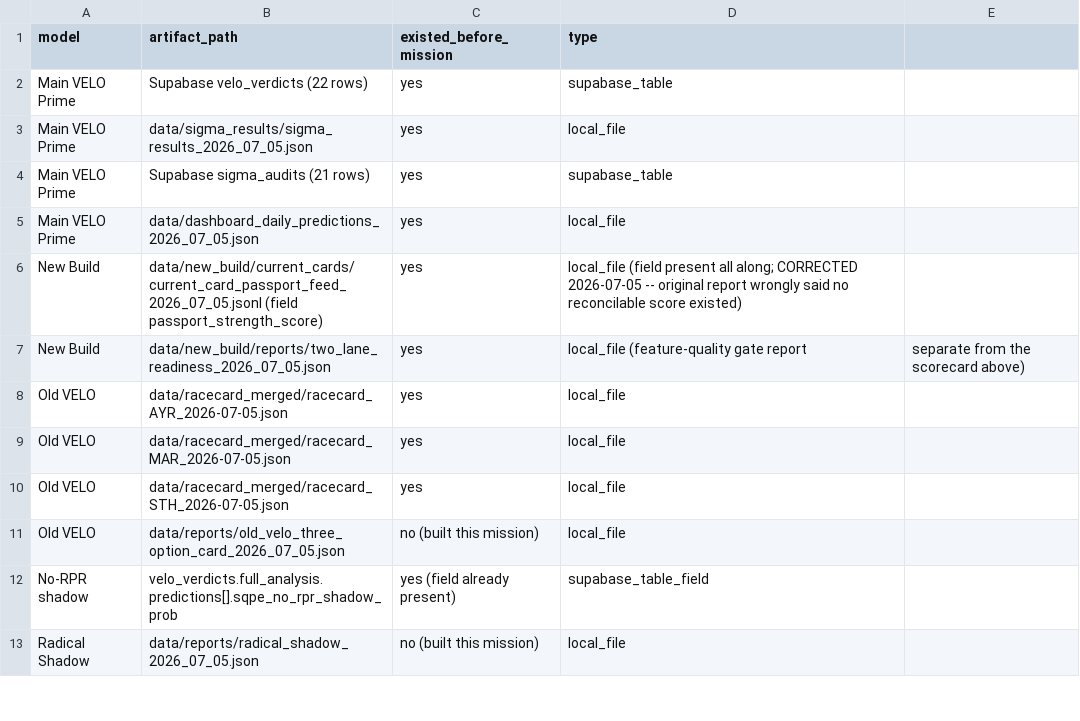
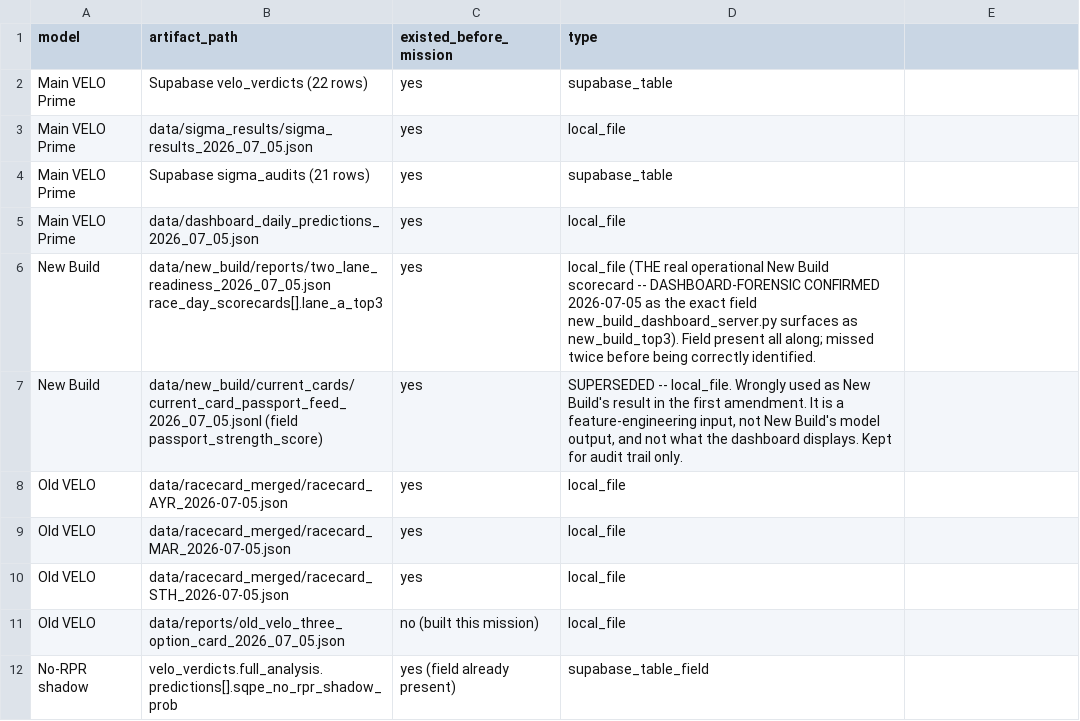
Before and after one commit to elpresidentepiff/velo-oracle-prime, a CSV file: data/reports/july05_model_artifact_inventory.csv, drawn as a sheet; only a part is shown; the shorter side is filled out with more unchanged rows.

```diff
--- a/data/reports/july05_model_artifact_inventory.csv
+++ b/data/reports/july05_model_artifact_inventory.csv
@@ -5,4 +5,4 @@ Main VELO Prime,Supabase sigma_audits (21 rows),yes,supabase_table
 Main VELO Prime,data/dashboard_daily_predictions_2026_07_05.json,yes,local_file
-New Build,data/new_build/current_cards/current_card_passport_feed_2026_07_05.jsonl (field passport_strength_score),yes,"local_file (field present all along; CORRECTED 2026-07-05 -- original report wrongly said no reconcilable score existed)"
-New Build,data/new_build/reports/two_lane_readiness_2026_07_05.json,yes,local_file (feature-quality gate report, separate from the scorecard above)
+New Build,data/new_build/reports/two_lane_readiness_2026_07_05.json race_day_scorecards[].lane_a_top3,yes,"local_file (THE real operational New Build scorecard -- DASHBOARD-FORENSIC CONFIRMED 2026-07-05 as the exact field new_build_dashboard_server.py surfaces as new_build_top3). Field present all along; missed twice before being correctly identified."
+New Build,data/new_build/current_cards/current_card_passport_feed_2026_07_05.jsonl (field passport_strength_score),yes,"SUPERSEDED -- local_file. Wrongly used as New Build's result in the first amendment. It is a feature-engineering input, not New Build's model output, and not what the dashboard displays. Kept for audit trail only."
 Old VELO,data/racecard_merged/racecard_AYR_2026-07-05.json,yes,local_file
```
Also changed, not shown: data/reports/july05_model_by_model_results_matrix.csv, 2 other files.
